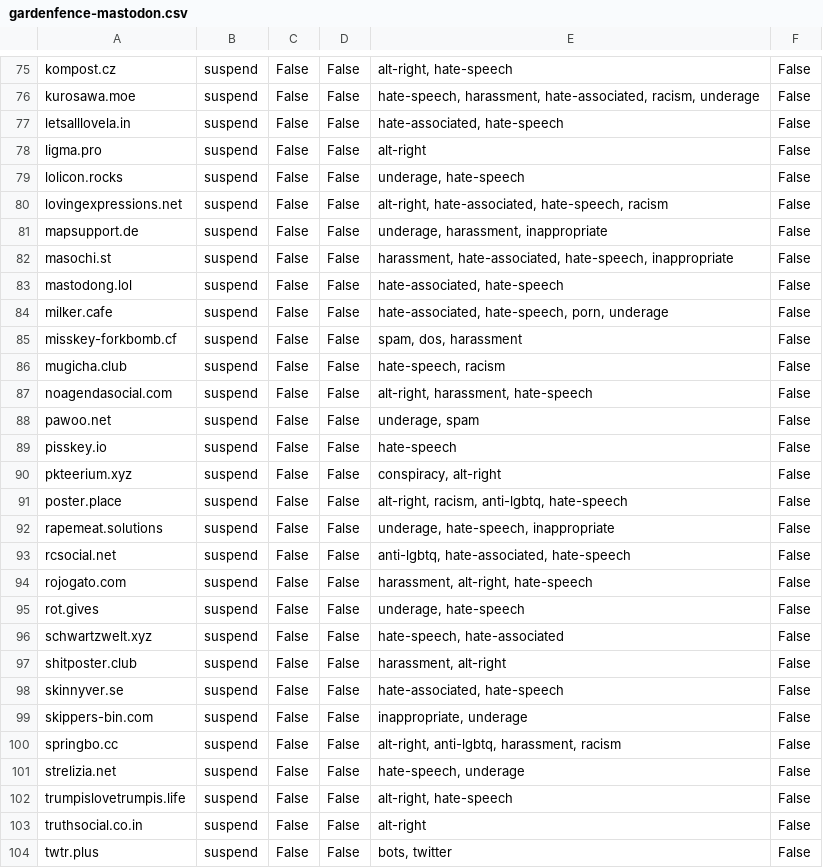
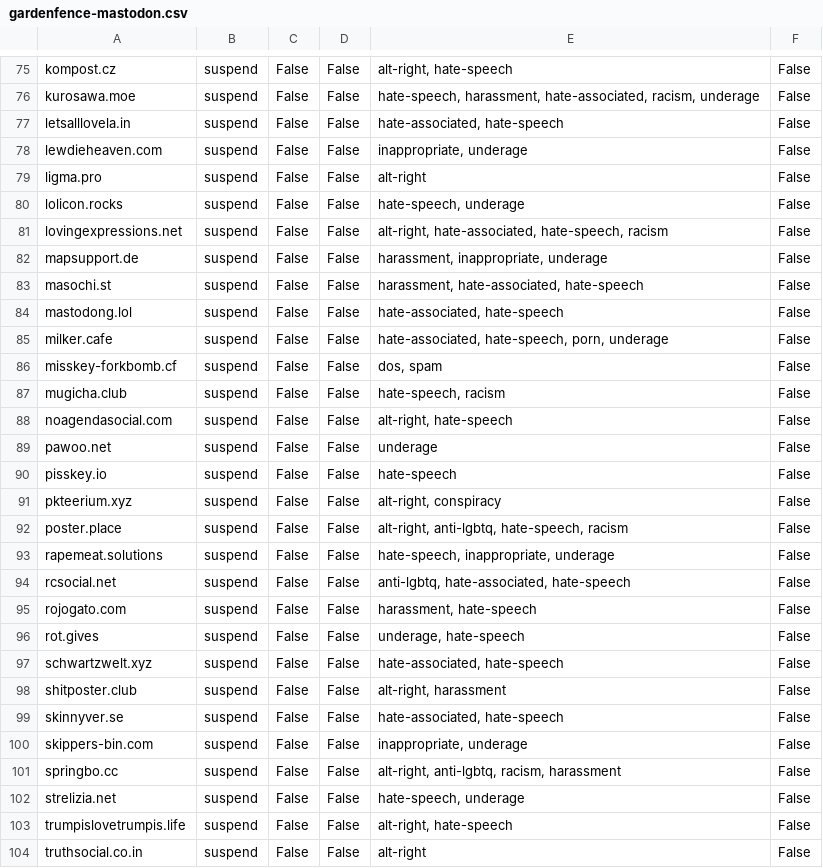
Before and after one commit to gardenfence/blocklist, a CSV file: gardenfence-mastodon.csv, drawn as a sheet; only a part is shown, gaps mark what is left out; the shorter side is filled out with more unchanged rows; the diff covers the shown part only.

```diff
--- a/gardenfence-mastodon.csv
+++ b/gardenfence-mastodon.csv
@@ -77,25 +77,26 @@ kurosawa.moe,suspend,False,False,"hate-speech, harassment, hate-associated, raci
 letsalllovela.in,suspend,False,False,"hate-associated, hate-speech",False
+lewdieheaven.com,suspend,False,False,"inappropriate, underage",False
 ligma.pro,suspend,False,False,alt-right,False
-lolicon.rocks,suspend,False,False,"underage, hate-speech",False
+lolicon.rocks,suspend,False,False,"hate-speech, underage",False
 lovingexpressions.net,suspend,False,False,"alt-right, hate-associated, hate-speech, racism",False
-mapsupport.de,suspend,False,False,"underage, harassment, inappropriate",False
-masochi.st,suspend,False,False,"harassment, hate-associated, hate-speech, inappropriate",False
+mapsupport.de,suspend,False,False,"harassment, inappropriate, underage",False
+masochi.st,suspend,False,False,"harassment, hate-associated, hate-speech",False
 mastodong.lol,suspend,False,False,"hate-associated, hate-speech",False
 milker.cafe,suspend,False,False,"hate-associated, hate-speech, porn, underage",False
-misskey-forkbomb.cf,suspend,False,False,"spam, dos, harassment",False
+misskey-forkbomb.cf,suspend,False,False,"dos, spam",False
 mugicha.club,suspend,False,False,"hate-speech, racism",False
-noagendasocial.com,suspend,False,False,"alt-right, harassment, hate-speech",False
-pawoo.net,suspend,False,False,"underage, spam",False
+noagendasocial.com,suspend,False,False,"alt-right, hate-speech",False
+pawoo.net,suspend,False,False,underage,False
 pisskey.io,suspend,False,False,hate-speech,False
-pkteerium.xyz,suspend,False,False,"conspiracy, alt-right",False
-poster.place,suspend,False,False,"alt-right, racism, anti-lgbtq, hate-speech",False
-rapemeat.solutions,suspend,False,False,"underage, hate-speech, inappropriate",False
+pkteerium.xyz,suspend,False,False,"alt-right, conspiracy",False
+poster.place,suspend,False,False,"alt-right, anti-lgbtq, hate-speech, racism",False
+rapemeat.solutions,suspend,False,False,"hate-speech, inappropriate, underage",False
 rcsocial.net,suspend,False,False,"anti-lgbtq, hate-associated, hate-speech",False
-rojogato.com,suspend,False,False,"harassment, alt-right, hate-speech",False
+rojogato.com,suspend,False,False,"harassment, hate-speech",False
 rot.gives,suspend,False,False,"underage, hate-speech",False
-schwartzwelt.xyz,suspend,False,False,"hate-speech, hate-associated",False
-shitposter.club,suspend,False,False,"harassment, alt-right",False
+schwartzwelt.xyz,suspend,False,False,"hate-associated, hate-speech",False
+shitposter.club,suspend,False,False,"alt-right, harassment",False
 skinnyver.se,suspend,False,False,"hate-associated, hate-speech",False
 skippers-bin.com,suspend,False,False,"inappropriate, underage",False
-springbo.cc,suspend,False,False,"alt-right, anti-lgbtq, harassment, racism",False
+springbo.cc,suspend,False,False,"alt-right, anti-lgbtq, racism, harassment",False
 strelizia.net,suspend,False,False,"hate-speech, underage",False
```
Also changed, not shown: 1 added row, 1 removed row and 54 edited cells elsewhere in this file, gardenfence-fediblocksync.csv, 2 other files.
